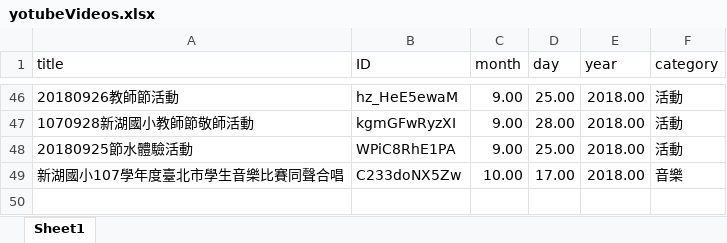
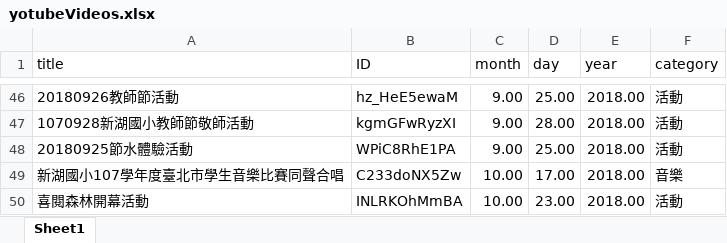
Before and after one commit to ydnaandy123/ydnaandy123.github.io, an Excel workbook: other/xinhu/yotubeVideos.xlsx, sheet Sheet1, drawn as a sheet; only a part is shown, gaps mark what is left out; values as stored, in another font and other column widths than the file's, no borders; table styles not drawn; the diff names each change by its address in the sheet, - before the commit and + after, or states it on an @@ line.

Commit message:
update video

```diff
--- a/other/xinhu/yotubeVideos.xlsx (sheet Sheet1)
+++ b/other/xinhu/yotubeVideos.xlsx (sheet Sheet1)
+row 50: 喜閱森林開幕活動 | INLRKOhMmBA | 10.00 | 23.00 | 2018.00 | 活動
```
Also changed, not shown: 1 other file.
